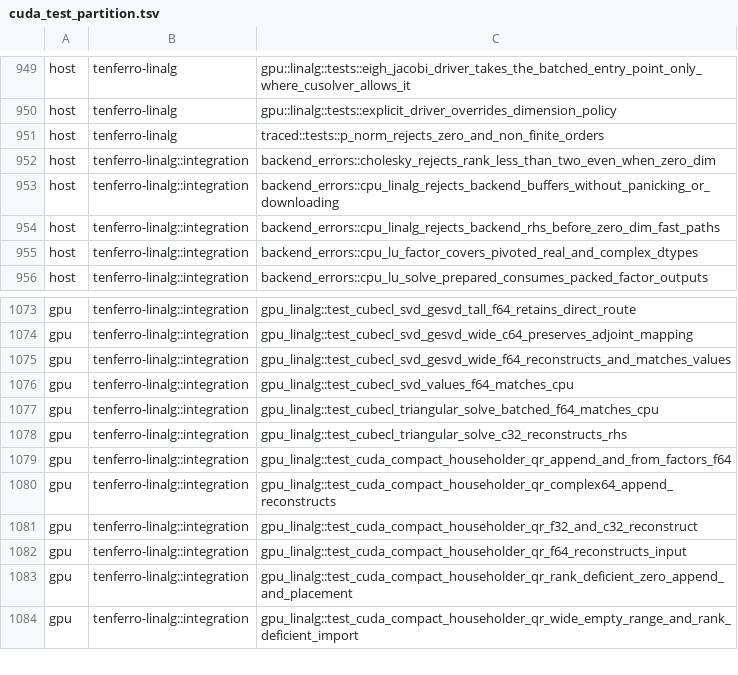
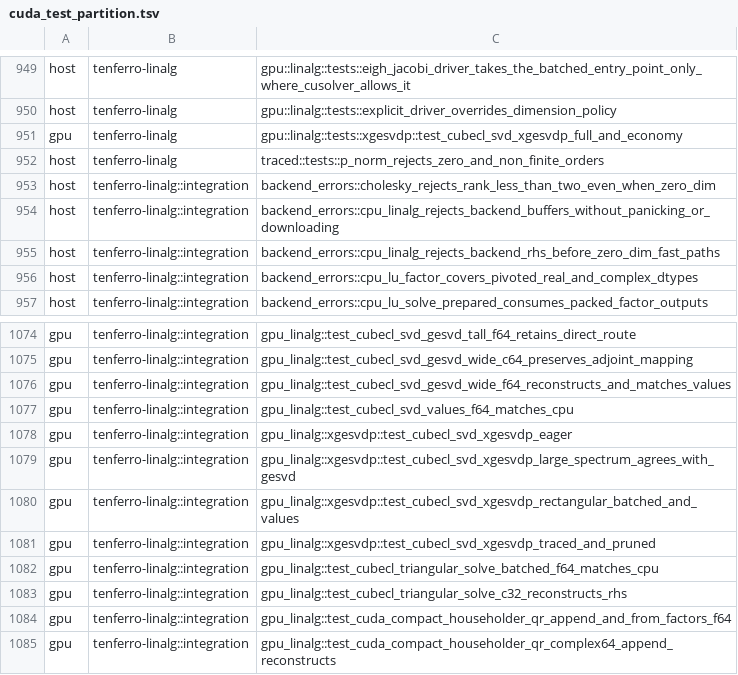
Before and after one commit to exAClior/tenferro-rs, a TSV file: scripts/ci/cuda_test_partition.tsv, drawn as a sheet; only a part is shown, gaps mark what is left out; the shorter side is filled out with more unchanged rows.

Commit message:
test(linalg): cover Xgesvdp dispatch and factor contracts
Cover identity, pruning, unchanged policy, wide and batched inputs, full and economy factors, and eager/traced execution.

Refs #1849

Amp-Thread-ID: https://ampcode.com/threads/T-01a0c26d-e5f9-759c-b61a-7e8426a4fc17

```diff
--- a/scripts/ci/cuda_test_partition.tsv
+++ b/scripts/ci/cuda_test_partition.tsv
@@ -950,2 +950,3 @@ host	tenferro-linalg	gpu::linalg::tests::eigh_jacobi_driver_takes_the_batched_en
 host	tenferro-linalg	gpu::linalg::tests::explicit_driver_overrides_dimension_policy
+gpu	tenferro-linalg	gpu::linalg::tests::xgesvdp::test_cubecl_svd_xgesvdp_full_and_economy
 host	tenferro-linalg	traced::tests::p_norm_rejects_zero_and_non_finite_orders
@@ -1076,2 +1077,6 @@ gpu	tenferro-linalg::integration	gpu_linalg::test_cubecl_svd_gesvd_wide_f64_reco
 gpu	tenferro-linalg::integration	gpu_linalg::test_cubecl_svd_values_f64_matches_cpu
+gpu	tenferro-linalg::integration	gpu_linalg::xgesvdp::test_cubecl_svd_xgesvdp_eager
+gpu	tenferro-linalg::integration	gpu_linalg::xgesvdp::test_cubecl_svd_xgesvdp_large_spectrum_agrees_with_gesvd
+gpu	tenferro-linalg::integration	gpu_linalg::xgesvdp::test_cubecl_svd_xgesvdp_rectangular_batched_and_values
+gpu	tenferro-linalg::integration	gpu_linalg::xgesvdp::test_cubecl_svd_xgesvdp_traced_and_pruned
 gpu	tenferro-linalg::integration	gpu_linalg::test_cubecl_triangular_solve_batched_f64_matches_cpu
```
Also changed, not shown: 7 other files.
